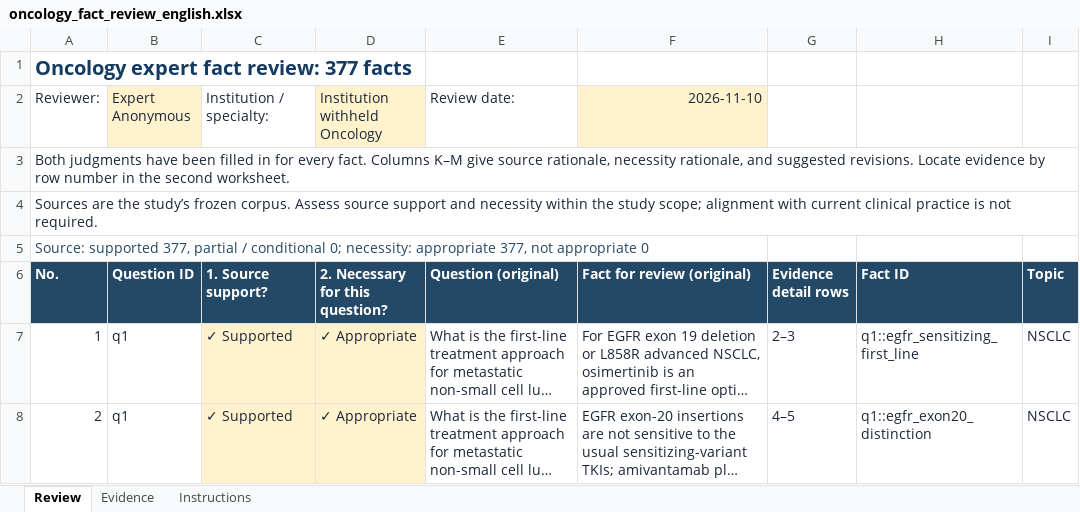
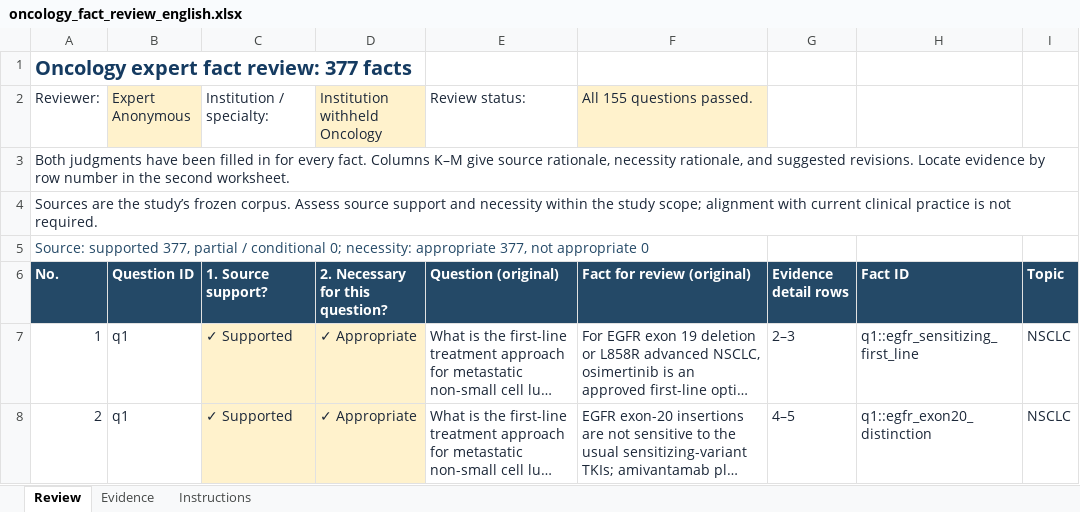
Before and after one commit to YuZhengYYDS/rerankhurts, an Excel workbook: experiments/supplements/oncology_coverage_v1/reviews/oncology_fact_review_english.xlsx, sheet Review, drawn as a sheet; only a part is shown; long unchanged cells end in …; values as stored, in another font and other column widths than the file's, no borders; the diff covers the shown part only; the diff names each change by its address in the sheet, - before the commit and + after, or states it on an @@ line.

Commit message:
Simplify Oncology review status to all 155 questions passed
Synchronize current workbook and documentation with the completed expert review outcome, using undated status statements. Preserve fact evidence, judgments, and numerical experiment results.

```diff
--- a/experiments/supplements/oncology_coverage_v1/reviews/oncology_fact_review_english.xlsx (sheet Review)
+++ b/experiments/supplements/oncology_coverage_v1/reviews/oncology_fact_review_english.xlsx (sheet Review)
-E2 (Question (original)): Review date:
+E2 (Question (original)): Review status:
-F2 (Fact for review (original)): 2026-11-10
+F2 (Fact for review (original)): All 155 questions passed.
```
Also changed, not shown: 30 edited cells elsewhere in this sheet, sheet Instructions, 6 other files.
